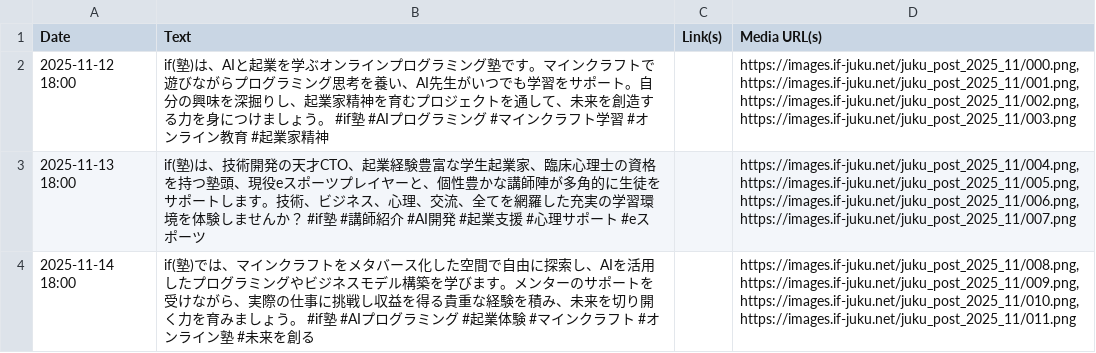
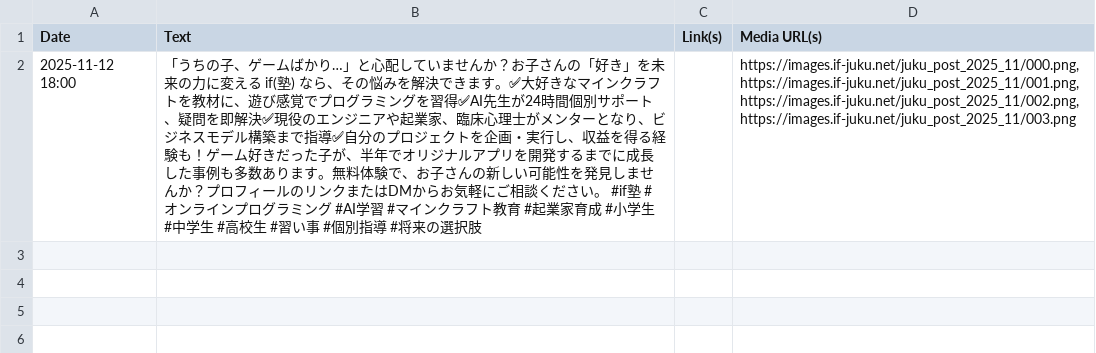
Before and after one commit to takubon0202/if-juku-copy, a CSV file: WorkFlow_origin/output/一括投稿データ.csv, drawn as a sheet.

```diff
--- a/WorkFlow_origin/output/一括投稿データ.csv
+++ b/WorkFlow_origin/output/一括投稿データ.csv
@@ -1,4 +1,2 @@
 Date,Text,Link(s),Media URL(s)
-2025-11-12 18:00,"if(塾)は、AIと起業を学ぶオンラインプログラミング塾です。マインクラフトで遊びながらプログラミング思考を養い、AI先生がいつでも学習をサポート。自分の興味を深掘りし、起業家精神を育むプロジェクトを通して、未来を創造する力を身につけましょう。 #if塾 #AIプログラミング #マインクラフト学習 #オンライン教育 #起業家精神",,"https://images.if-juku.net/juku_post_2025_11/000.png,https://images.if-juku.net/juku_post_2025_11/001.png,https://images.if-juku.net/juku_post_2025_11/002.png,https://images.if-juku.net/juku_post_2025_11/003.png"
-2025-11-13 18:00,"if(塾)は、技術開発の天才CTO、起業経験豊富な学生起業家、臨床心理士の資格を持つ塾頭、現役eスポーツプレイヤーと、個性豊かな講師陣が多角的に生徒をサポートします。技術、ビジネス、心理、交流、全てを網羅した充実の学習環境を体験しませんか？ #if塾 #講師紹介 #AI開発 #起業支援 #心理サポート #eスポーツ",,"https://images.if-juku.net/juku_post_2025_11/004.png,https://images.if-juku.net/juku_post_2025_11/005.png,https://images.if-juku.net/juku_post_2025_11/006.png,https://images.if-juku.net/juku_post_2025_11/007.png"
-2025-11-14 18:00,"if(塾)では、マインクラフトをメタバース化した空間で自由に探索し、AIを活用したプログラミングやビジネスモデル構築を学びます。メンターのサポートを受けながら、実際の仕事に挑戦し収益を得る貴重な経験を積み、未来を切り開く力を育みましょう。 #if塾 #AIプログラミング #起業体験 #マインクラフト #オンライン塾 #未来を創る",,"https://images.if-juku.net/juku_post_2025_11/008.png,https://images.if-juku.net/juku_post_2025_11/009.png,https://images.if-juku.net/juku_post_2025_11/010.png,https://images.if-juku.net/juku_post_2025_11/011.png"
+2025-11-12 18:00,"「うちの子、ゲームばかり…」と心配していませんか？お子さんの「好き」を未来の力に変える if(塾) なら、その悩みを解決できます。✅大好きなマインクラフトを教材に、遊び感覚でプログラミングを習得✅AI先生が24時間個別サポート、疑問を即解決✅現役のエンジニアや起業家、臨床心理士がメンターとなり、ビジネスモデル構築まで指導✅自分のプロジェクトを企画・実行し、収益を得る経験も！ゲーム好きだった子が、半年でオリジナルアプリを開発するまでに成長した事例も多数あります。無料体験で、お子さんの新しい可能性を発見しませんか？プロフィールのリンクまたはDMからお気軽にご相談ください。 #if塾 #オンラインプログラミング #AI学習 #マインクラフト教育 #起業家育成 #小学生 #中学生 #高校生 #習い事 #個別指導 #将来の選択肢",,"https://images.if-juku.net/juku_post_2025_11/000.png,https://images.if-juku.net/juku_post_2025_11/001.png,https://images.if-juku.net/juku_post_2025_11/002.png,https://images.if-juku.net/juku_post_2025_11/003.png"
```
Also changed, not shown: WorkFlow_origin/output/calendar.csv, 8 other files.
